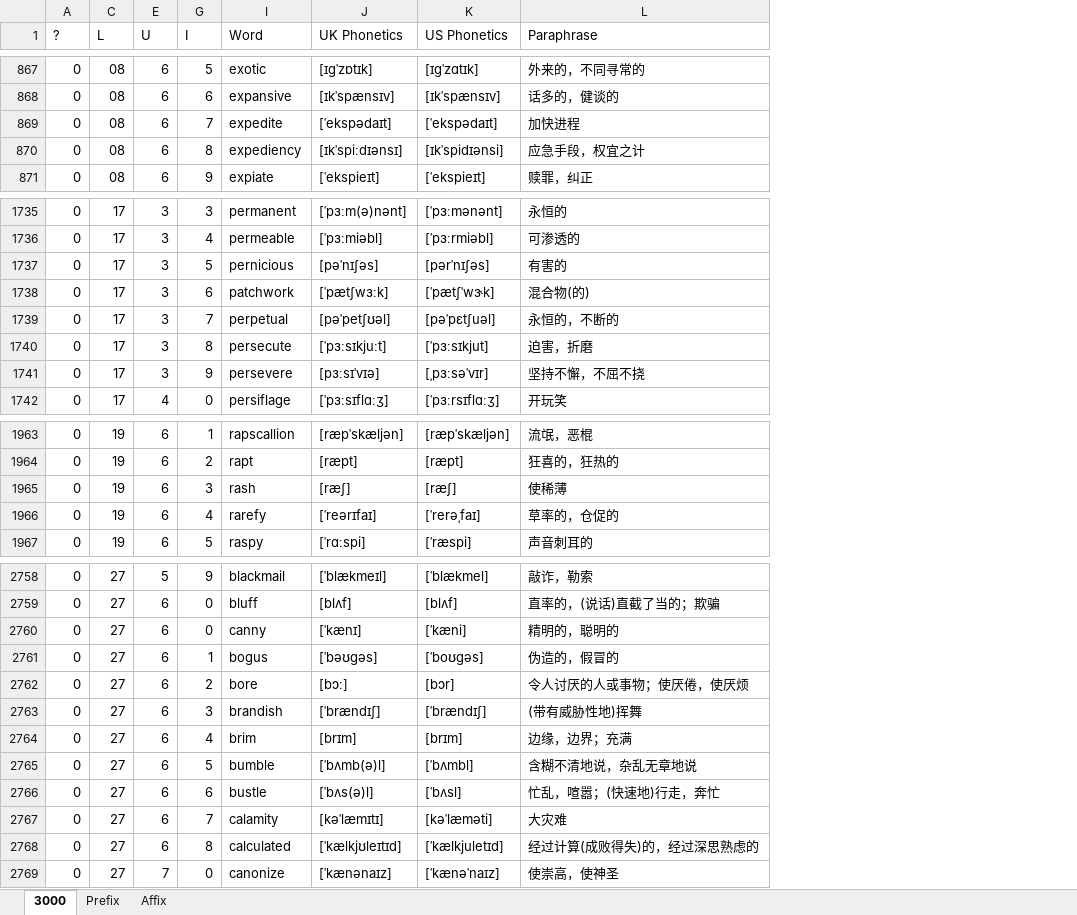
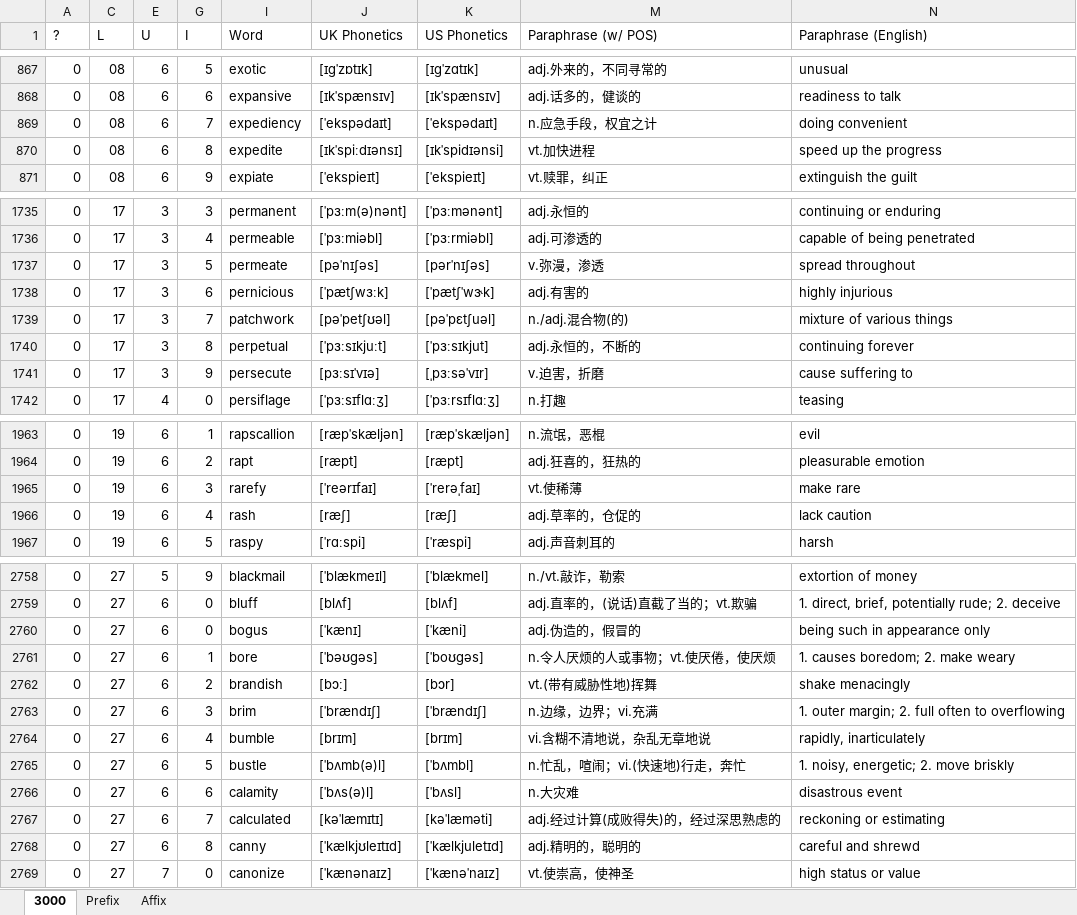
Before and after one commit to liurui39660/3000, an Excel workbook: 3000.xlsx, sheet 3000, drawn as a sheet; only a part is shown, gaps mark what is left out; values as stored, in another font and other column widths than the file's, no borders; conditional formats not drawn; removed rows and columns are numbered as before the commit, all else as after; the diff covers the shown part only; the diff names each change by its address in the sheet, - before the commit and + after, or states it on an @@ line.

```diff
--- a/3000.xlsx (sheet 3000)
+++ b/3000.xlsx (sheet 3000)
@@ column L (Paraphrase) hidden, rows 867-871: 外来的，不同寻常的 | 话多的，健谈的 | 加快进程 | 应急手段，权宜之计 | 赎罪，纠正; rows 1735-1742: 永恒的 | 可渗透的 | 有害的 | 混合物(的) | 永恒的，不断的 | 迫害，折磨 | 坚持不懈，不屈不挠 | 开玩笑; rows 1963-1967: 流氓，恶棍 | 狂喜的，狂热的 | 使稀薄 | 草率的，仓促的 | 声音刺耳的; rows 2758-2769: 敲诈，勒索 | 直率的，(说话)直截了当的；欺骗 | 精明的，聪明的 | 伪造的，假冒的 | 令人讨厌的人或事物；使厌倦，使厌烦 | (带有威胁性地)挥舞 | 边缘，边界；充满 | 含糊不清地说，杂乱无章地说 | 忙乱，喧嚣；(快速地)行走，奔忙 | 大灾难 | 经过计算(成败得失)的，经过深思熟虑的 | 使崇高，使神圣 @@
+column M (Paraphrase (w/ POS)), rows 867-871: adj.外来的，不同寻常的 | adj.话多的，健谈的 | n.应急手段，权宜之计 | vt.加快进程 | vt.赎罪，纠正; rows 1735-1742: adj.永恒的 | adj.可渗透的 | v.弥漫，渗透 | adj.有害的 | n./adj.混合物(的) | adj.永恒的，不断的 | v.迫害，折磨 | n.打趣; rows 1963-1967: n.流氓，恶棍 | adj.狂喜的，狂热的 | vt.使稀薄 | adj.草率的，仓促的 | adj.声音刺耳的; rows 2758-2769: n./vt.敲诈，勒索 | adj.直率的，(说话)直截了当的；vt.欺骗 | adj.伪造的，假冒的 | n.令人厌烦的人或事物；vt.使厌倦，使厌烦 | vt.(带有威胁性地)挥舞 | n.边缘，边界；vi.充满 | vi.含糊不清地说，杂乱无章地说 | n.忙乱，喧闹；vi.(快速地)行走，奔忙 | n.大灾难 | adj.经过计算(成败得失)的，经过深思熟虑的 | adj.精明的，聪明的 | vt.使崇高，使神圣
+column N (Paraphrase (English)), rows 867-871: unusual | readiness to talk | doing convenient | speed up the progress | extinguish the guilt; rows 1735-1742: continuing or enduring | capable of being penetrated | spread throughout | highly injurious | mixture of various things | continuing forever | cause suffering to | teasing; rows 1963-1967: evil | pleasurable emotion | make rare | lack caution | harsh; rows 2758-2769: extortion of money | 1. direct, brief, potentially rude; 2. deceive | being such in appearance only | 1. causes boredom; 2. make weary | shake menacingly | 1. outer margin; 2. full often to overflowing | rapidly, inarticulately | 1. noisy, energetic; 2. move briskly | disastrous event | reckoning or estimating | careful and shrewd | high status or value
-I869 (Word): expedite
+I869 (Word): expediency
-I870 (Word): expediency
+I870 (Word): expedite
-I1737 (Word): pernicious
+I1737 (Word): permeate
-I1738 (Word): patchwork
+I1738 (Word): pernicious
-I1739 (Word): perpetual
+I1739 (Word): patchwork
-I1740 (Word): persecute
+I1740 (Word): perpetual
-I1741 (Word): persevere
+I1741 (Word): persecute
-I1965 (Word): rash
+I1965 (Word): rarefy
-J1965 (UK Phonetics): [ræʃ]
+J1965 (UK Phonetics): [ˈreərɪfaɪ]
-K1965 (US Phonetics): [ræʃ]
+K1965 (US Phonetics): [ˈrerəˌfaɪ]
-I1966 (Word): rarefy
+I1966 (Word): rash
-J1966 (UK Phonetics): [ˈreərɪfaɪ]
+J1966 (UK Phonetics): [ræʃ]
-K1966 (US Phonetics): [ˈrerəˌfaɪ]
+K1966 (US Phonetics): [ræʃ]
-I2760 (Word): canny
+I2760 (Word): bogus
-I2761 (Word): bogus
+I2761 (Word): bore
-I2762 (Word): bore
+I2762 (Word): brandish
-I2763 (Word): brandish
+I2763 (Word): brim
-I2764 (Word): brim
+I2764 (Word): bumble
-I2765 (Word): bumble
+I2765 (Word): bustle
-I2766 (Word): bustle
+I2766 (Word): calamity
-I2767 (Word): calamity
+I2767 (Word): calculated
-I2768 (Word): calculated
+I2768 (Word): canny
```
Also changed, not shown: 33 edited cells elsewhere in this sheet, hidden cells, 2 other files.
